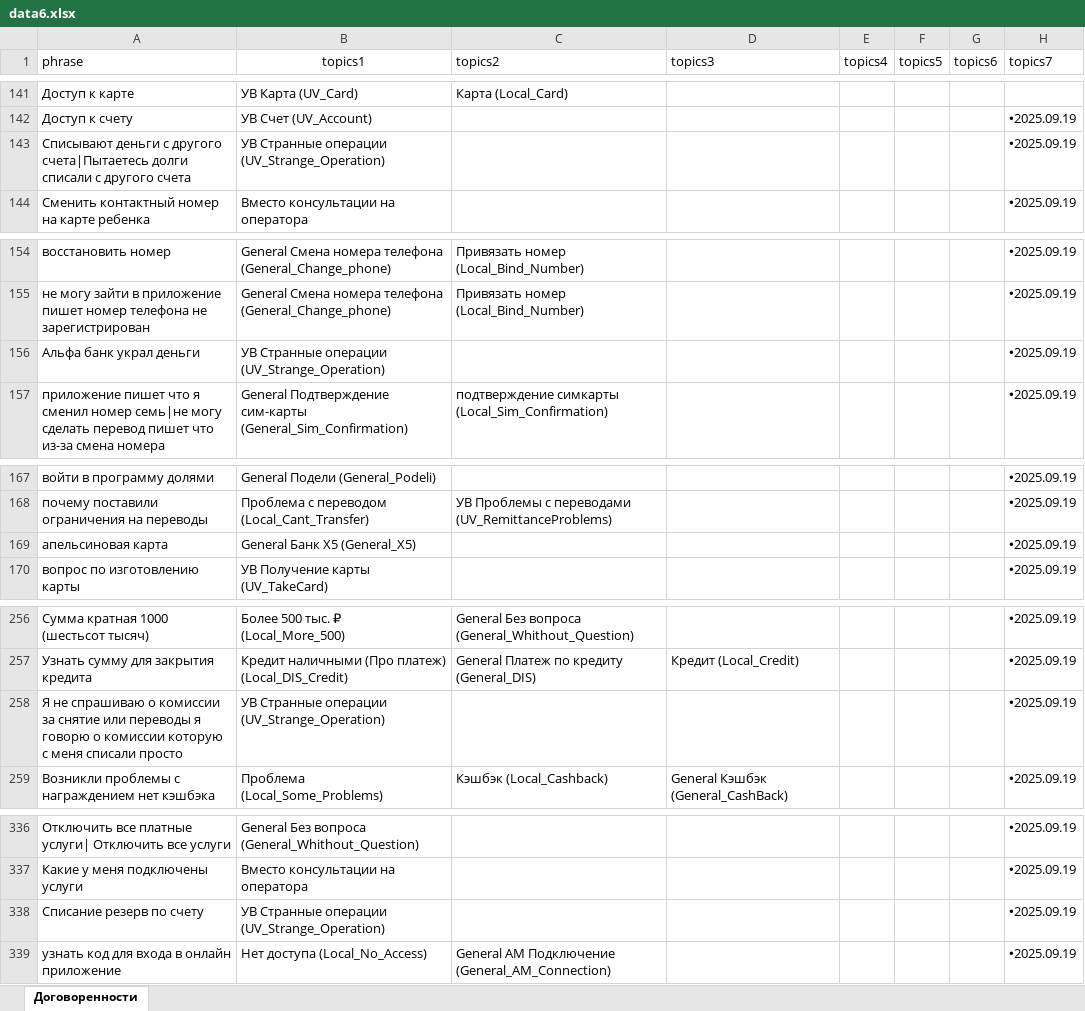
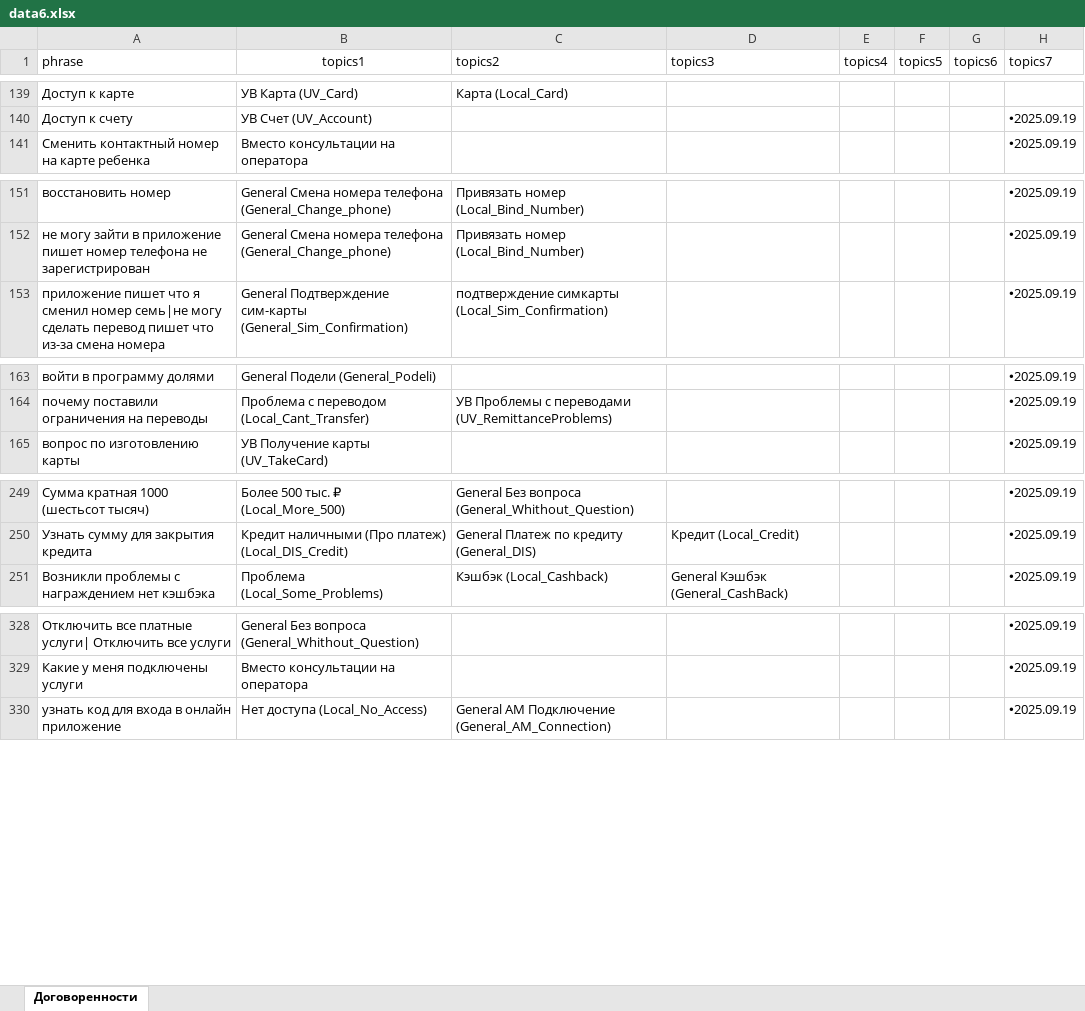
Before and after one commit to skatzrskx55q/data-assistant-vfiziki, an Excel workbook: data6.xlsx, sheet Договоренности, drawn as a sheet; only a part is shown, gaps mark what is left out; values as stored, in another font and other column widths than the file's, no borders; charts and pictures not drawn; removed rows and columns are numbered as before the commit, all else as after; the diff covers the shown part only; the diff names each change by its address in the sheet, - before the commit and + after, or states it on an @@ line.

```diff
--- a/data6.xlsx (sheet Договоренности)
+++ b/data6.xlsx (sheet Договоренности)
-row 143: Списывают деньги с другого счета|Пытаетесь долги списали с другого счета | УВ Странные операции (UV_Strange_Operation) |  |  |  |  |  | 🞄2025.09.19
-row 156: Альфа банк украл деньги | УВ Странные операции (UV_Strange_Operation) |  |  |  |  |  | 🞄2025.09.19
-row 169: апельсиновая карта | General Банк X5 (General_X5) |  |  |  |  |  | 🞄2025.09.19
-row 258: Я не спрашиваю о комиссии за снятие или переводы я говорю о комиссии которую с меня списали просто | УВ Странные операции (UV_Strange_Operation) |  |  |  |  |  | 🞄2025.09.19
-row 338: Списание резерв по счету | УВ Странные операции (UV_Strange_Operation) |  |  |  |  |  | 🞄2025.09.19
```
Also changed, not shown: 18 added rows, 9 removed rows and 1 edited cell elsewhere in this sheet, charts or pictures.
